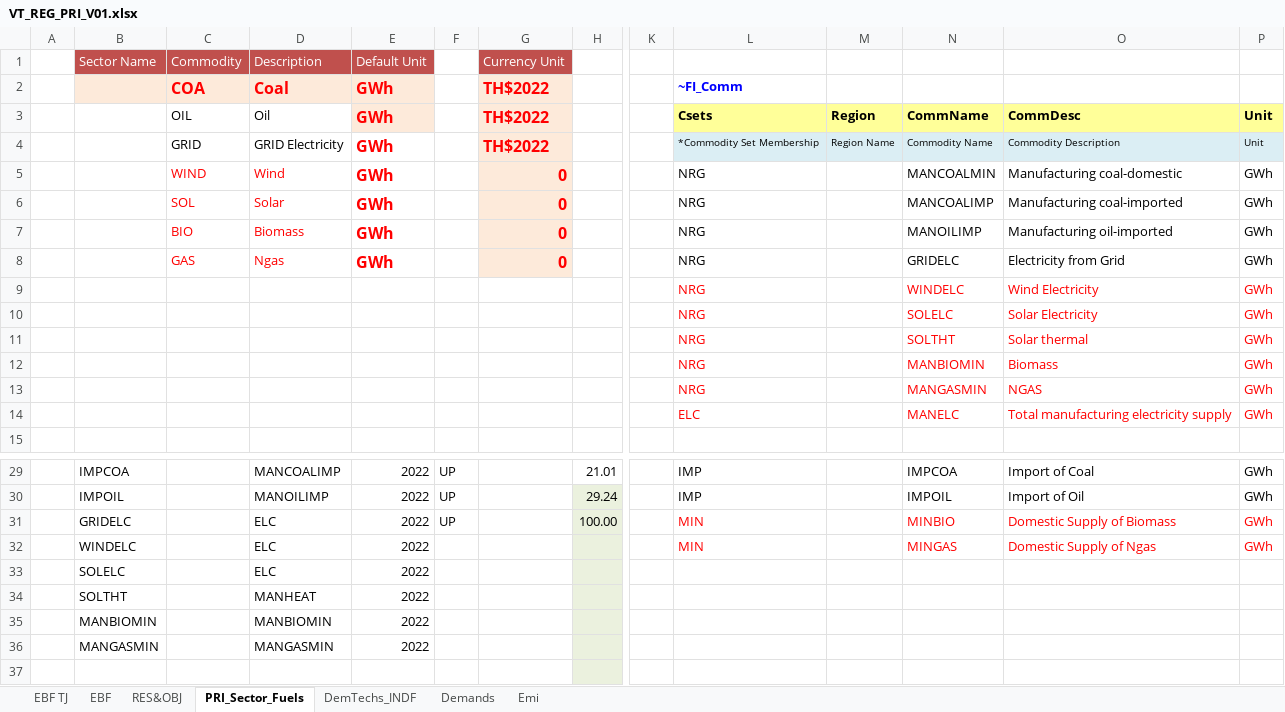
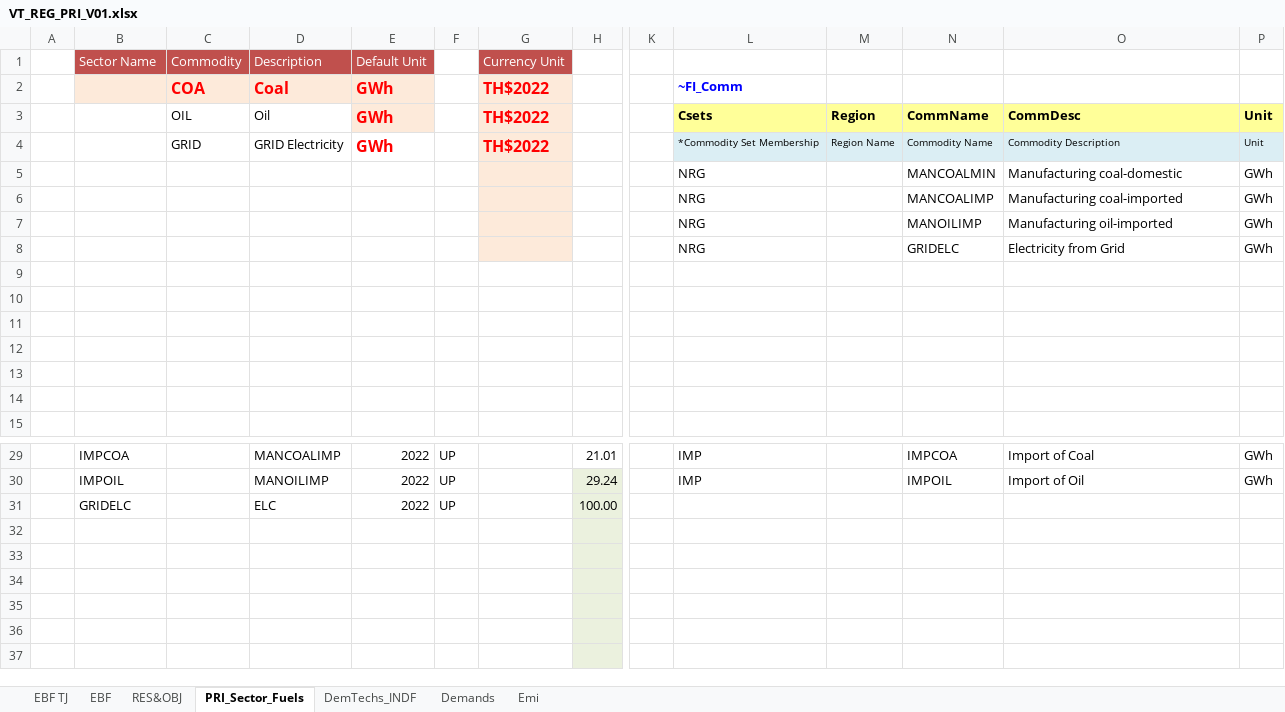
Before and after one commit to Tamenew/INDIND, an Excel workbook: VT_REG_PRI_V01.xlsx, sheet PRI_Sector_Fuels, drawn as a sheet; only a part is shown, gaps mark what is left out; values as stored, in another font and other column widths than the file's, no borders; charts and pictures not drawn; rows hold the shown columns only; the diff names each change by its address in the sheet, - before the commit and + after, or states it on an @@ line.

```diff
--- a/VT_REG_PRI_V01.xlsx (sheet PRI_Sector_Fuels)
+++ b/VT_REG_PRI_V01.xlsx (sheet PRI_Sector_Fuels)
-C5: WIND
+C5: (empty)
-D5: Wind
+D5: (empty)
-E5:E8: GWh
+E5:E8: (empty)
-G5:G8: 0
+G5:G8: (empty)
-C6: SOL
+C6: (empty)
-D6: Solar
+D6: (empty)
-C7: BIO
+C7: (empty)
-D7: Biomass
+D7: (empty)
-C8: GAS
+C8: (empty)
-D8: Ngas
+D8: (empty)
-row 9:  |  |  |  |  |  |  |  |  | NRG |  | WINDELC | Wind Electricity | GWh
+row 9: (empty)
-row 10:  |  |  |  |  |  |  |  |  | NRG |  | SOLELC | Solar Electricity | GWh
+row 10: (empty)
-row 11:  |  |  |  |  |  |  |  |  | NRG |  | SOLTHT | Solar thermal | GWh
+row 11: (empty)
-row 12:  |  |  |  |  |  |  |  |  | NRG |  | MANBIOMIN | Biomass | GWh
+row 12: (empty)
-row 13:  |  |  |  |  |  |  |  |  | NRG |  | MANGASMIN | NGAS | GWh
+row 13: (empty)
-row 14:  |  |  |  |  |  |  |  |  | ELC |  | MANELC | Total manufacturing electricity supply | GWh
+row 14: (empty)
-L31: MIN
+L31: (empty)
-N31: MINBIO
+N31: (empty)
-O31: Domestic Supply of Biomass
+O31: (empty)
-P31: GWh
+P31: (empty)
-row 32:  | WINDELC |  | ELC | 2022 |  |  |  |  | MIN |  | MINGAS | Domestic Supply of Ngas | GWh
+row 32: (empty)
-row 33:  | SOLELC |  | ELC | 2022
+row 33: (empty)
-row 34:  | SOLTHT |  | MANHEAT | 2022
+row 34: (empty)
-row 35:  | MANBIOMIN |  | MANBIOMIN | 2022
+row 35: (empty)
-row 36:  | MANGASMIN |  | MANGASMIN | 2022
+row 36: (empty)
```
Also changed, not shown: sheet DemTechs_INDF, formulas that keep their value, charts or pictures, 3 other files.
